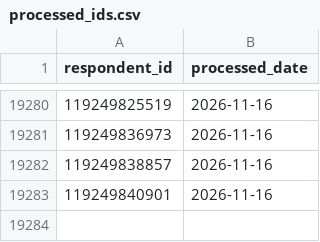
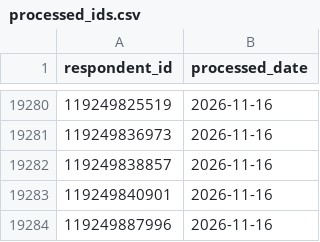
Before and after one commit to NidaAzizMirza/PPFeedback_dashboard, a CSV file: data/processed_ids.csv, drawn as a sheet; only a part is shown, gaps mark what is left out; the diff names each change by its address in the sheet, - before the commit and + after, or states it on an @@ line.

```diff
--- a/data/processed_ids.csv
+++ b/data/processed_ids.csv
+row 19284: 119249887996 | 2026-11-16
```
Also changed, not shown: 3 other files.
